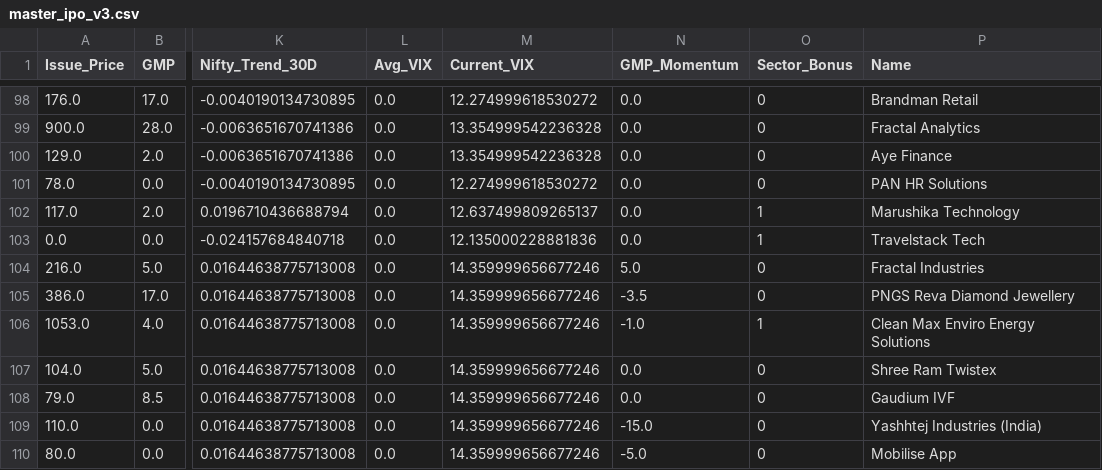
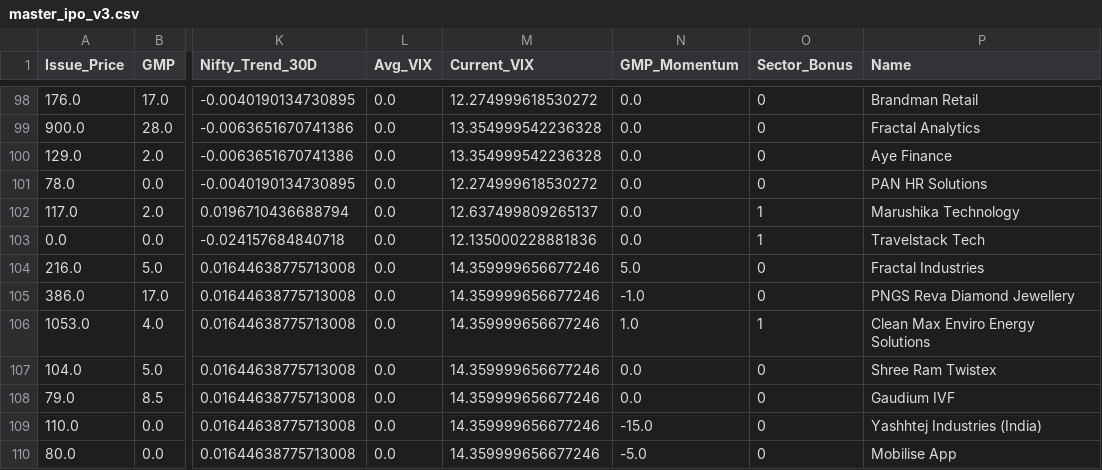
Before and after one commit to RaghavKothari1111/Ai-ipo-predictor, a CSV file: data/master_ipo_v3.csv, drawn as a sheet; only a part is shown, gaps mark what is left out; the diff names each change by its address in the sheet, - before the commit and + after, or states it on an @@ line.

```diff
--- a/data/master_ipo_v3.csv
+++ b/data/master_ipo_v3.csv
-N105 (GMP_Momentum): -3.5
+N105 (GMP_Momentum): -1.0
-N106 (GMP_Momentum): -1.0
+N106 (GMP_Momentum): 1.0
```
Also changed, not shown: data/latest_predictions.csv.
